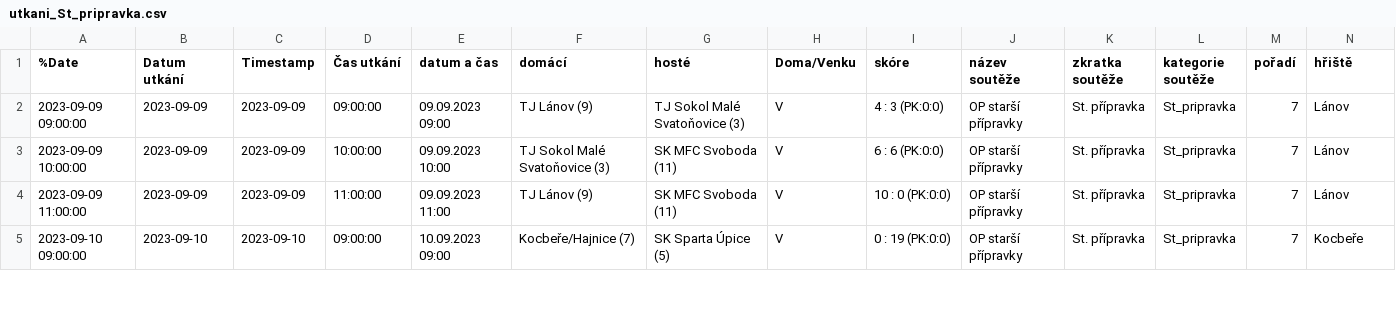
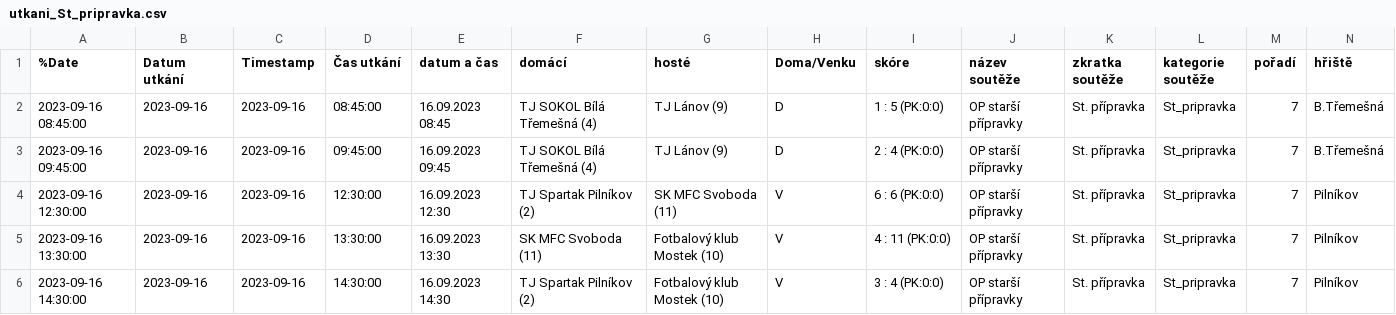
Before and after one commit to MustafaHadzi/bt_matches, a CSV file: utkani_St_pripravka.csv, drawn as a sheet; only a part is shown; addresses are those after the commit; rows hold the shown columns only; the diff covers the shown part only; the diff names each change by its address in the sheet, - before the commit and + after, or states it on an @@ line.

Commit message:
Committing file utkani_St_pripravka.csv

```diff
--- a/utkani_St_pripravka.csv
+++ b/utkani_St_pripravka.csv
+row 2: 2023-09-16 08:45:00 | 2023-09-16 | 2023-09-16 | 08:45:00 | 16.09.2023 08:45 | TJ SOKOL Bílá Třemešná (4) | TJ Lánov (9) | D | 1 : 5 (PK:0:0) | OP starší přípravky | St. přípravka | St_pripravka | 7 | B.Třemešná
-A3 (%Date): 2023-09-09 09:00:00
+A3 (%Date): 2023-09-16 09:45:00
-B3:B5 (Datum utkání): 2023-09-09
+B3:B5 (Datum utkání): 2023-09-16
-C3:C5 (Timestamp): 2023-09-09
+C3:C5 (Timestamp): 2023-09-16
-D3 (Čas utkání): 09:00:00
+D3 (Čas utkání): 09:45:00
-E3 (datum a čas): 09.09.2023 09:00
+E3 (datum a čas): 16.09.2023 09:45
-F3 (domácí): TJ Lánov (9)
+F3 (domácí): TJ SOKOL Bílá Třemešná (4)
-G3 (hosté): TJ Sokol Malé Svatoňovice (3)
+G3 (hosté): TJ Lánov (9)
-H3 (Doma/Venku): V
+H3 (Doma/Venku): D
-I3 (skóre): 4 : 3 (PK:0:0)
+I3 (skóre): 2 : 4 (PK:0:0)
-N3 (hřiště): Lánov
+N3 (hřiště): B.Třemešná
-A4 (%Date): 2023-09-09 10:00:00
+A4 (%Date): 2023-09-16 12:30:00
-D4 (Čas utkání): 10:00:00
+D4 (Čas utkání): 12:30:00
-E4 (datum a čas): 09.09.2023 10:00
+E4 (datum a čas): 16.09.2023 12:30
-F4 (domácí): TJ Sokol Malé Svatoňovice (3)
+F4 (domácí): TJ Spartak Pilníkov (2)
-N4:N5 (hřiště): Lánov
+N4:N5 (hřiště): Pilníkov
-A5 (%Date): 2023-09-09 11:00:00
+A5 (%Date): 2023-09-16 13:30:00
-D5 (Čas utkání): 11:00:00
+D5 (Čas utkání): 13:30:00
-E5 (datum a čas): 09.09.2023 11:00
+E5 (datum a čas): 16.09.2023 13:30
-F5 (domácí): TJ Lánov (9)
+F5 (domácí): SK MFC Svoboda (11)
-G5 (hosté): SK MFC Svoboda (11)
+G5 (hosté): Fotbalový klub Mostek (10)
-I5 (skóre): 10 : 0 (PK:0:0)
+I5 (skóre): 4 : 11 (PK:0:0)
-A6 (%Date): 2023-09-10 09:00:00
+A6 (%Date): 2023-09-16 14:30:00
-B6 (Datum utkání): 2023-09-10
+B6 (Datum utkání): 2023-09-16
-C6 (Timestamp): 2023-09-10
+C6 (Timestamp): 2023-09-16
-D6 (Čas utkání): 09:00:00
+D6 (Čas utkání): 14:30:00
-E6 (datum a čas): 10.09.2023 09:00
+E6 (datum a čas): 16.09.2023 14:30
-F6 (domácí): Kocbeře/Hajnice (7)
+F6 (domácí): TJ Spartak Pilníkov (2)
-G6 (hosté): SK Sparta Úpice (5)
+G6 (hosté): Fotbalový klub Mostek (10)
-I6 (skóre): 0 : 19 (PK:0:0)
+I6 (skóre): 3 : 4 (PK:0:0)
-N6 (hřiště): Kocbeře
+N6 (hřiště): Pilníkov
```
Also changed, not shown: 1 removed row and 54 edited cells elsewhere in this file.
